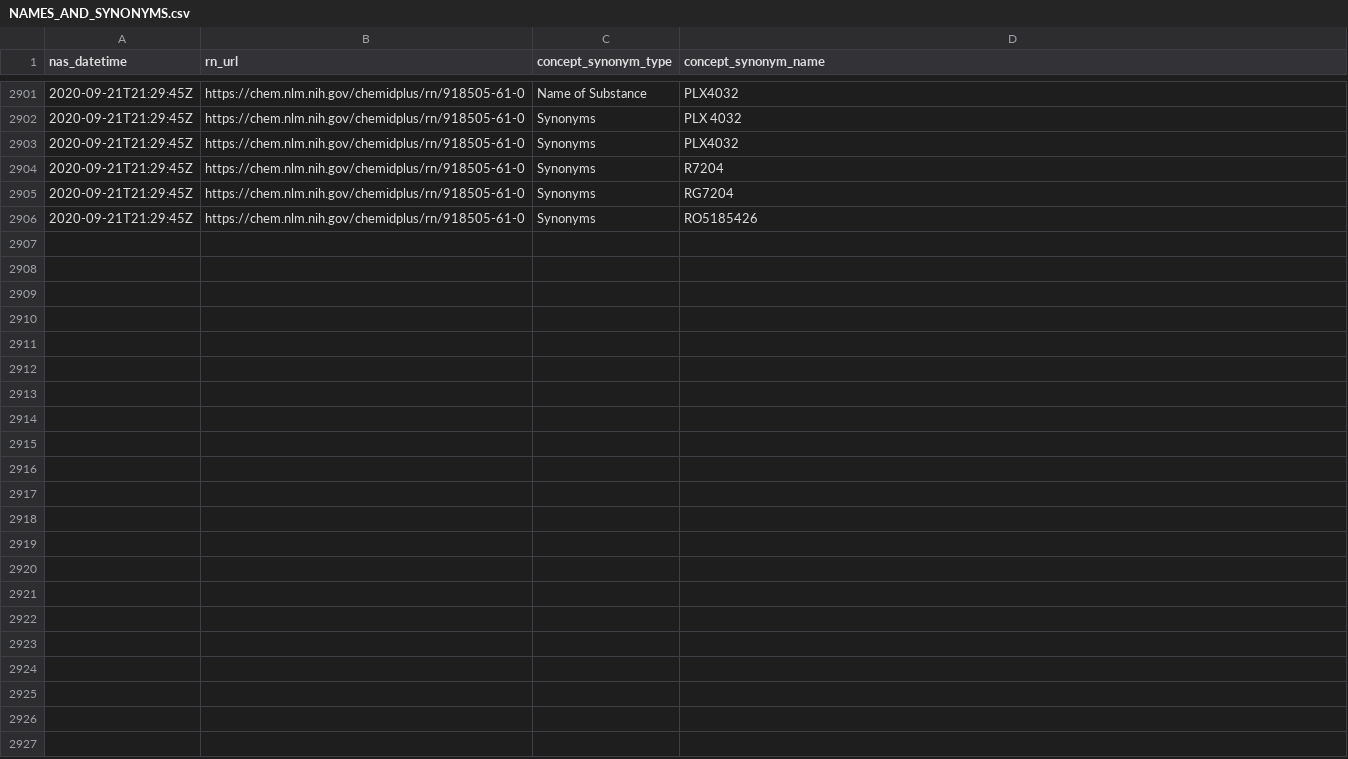
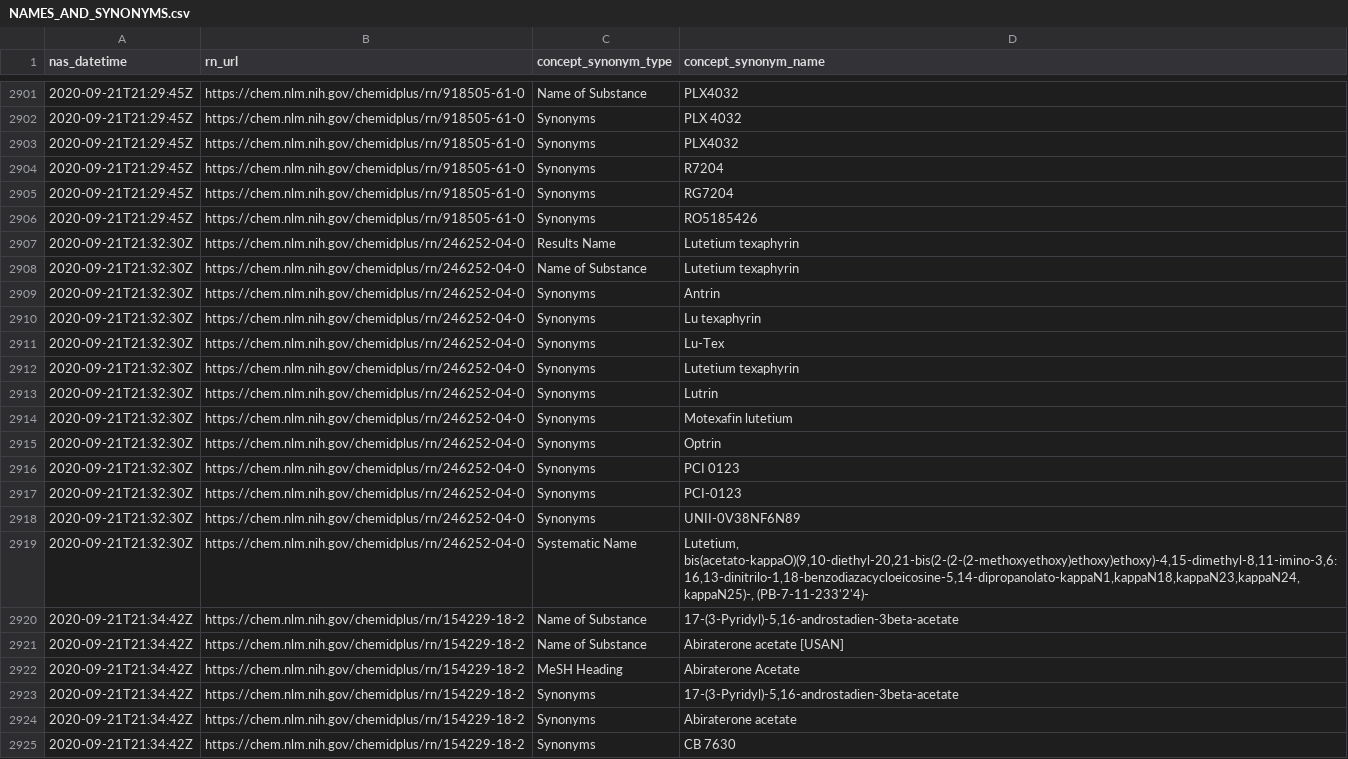
Before and after one commit to meerapatelmd/chemidplusSearchData, a CSV file: data-raw/NAMES_AND_SYNONYMS.csv, drawn as a sheet; only a part is shown, gaps mark what is left out; the diff covers the shown part only.

Commit message:
automated data refresh

```diff
--- a/data-raw/NAMES_AND_SYNONYMS.csv
+++ b/data-raw/NAMES_AND_SYNONYMS.csv
@@ -2906 +2906,20 @@ nas_datetime,rn_url,concept_synonym_type,concept_synonym_name
 2020-09-21T21:29:45Z,https://chem.nlm.nih.gov/chemidplus/rn/918505-61-0,Synonyms,RO5185426
+2020-09-21T21:32:30Z,https://chem.nlm.nih.gov/chemidplus/rn/246252-04-0,Results Name,Lutetium texaphyrin
+2020-09-21T21:32:30Z,https://chem.nlm.nih.gov/chemidplus/rn/246252-04-0,Name of Substance,Lutetium texaphyrin
+2020-09-21T21:32:30Z,https://chem.nlm.nih.gov/chemidplus/rn/246252-04-0,Synonyms,Antrin
+2020-09-21T21:32:30Z,https://chem.nlm.nih.gov/chemidplus/rn/246252-04-0,Synonyms,Lu texaphyrin
+2020-09-21T21:32:30Z,https://chem.nlm.nih.gov/chemidplus/rn/246252-04-0,Synonyms,Lu-Tex
+2020-09-21T21:32:30Z,https://chem.nlm.nih.gov/chemidplus/rn/246252-04-0,Synonyms,Lutetium texaphyrin
+2020-09-21T21:32:30Z,https://chem.nlm.nih.gov/chemidplus/rn/246252-04-0,Synonyms,Lutrin
+2020-09-21T21:32:30Z,https://chem.nlm.nih.gov/chemidplus/rn/246252-04-0,Synonyms,Motexafin lutetium
+2020-09-21T21:32:30Z,https://chem.nlm.nih.gov/chemidplus/rn/246252-04-0,Synonyms,Optrin
+2020-09-21T21:32:30Z,https://chem.nlm.nih.gov/chemidplus/rn/246252-04-0,Synonyms,PCI 0123
+2020-09-21T21:32:30Z,https://chem.nlm.nih.gov/chemidplus/rn/246252-04-0,Synonyms,PCI-0123
+2020-09-21T21:32:30Z,https://chem.nlm.nih.gov/chemidplus/rn/246252-04-0,Synonyms,UNII-0V38NF6N89
+2020-09-21T21:32:30Z,https://chem.nlm.nih.gov/chemidplus/rn/246252-04-0,Systematic Name,"Lutetium, bis(acetato-kappaO)(9,10-diethyl-20,21-bis(2-(2-(2-methoxyethoxy)ethoxy)ethoxy)-4,15-dimethyl-8,11-imino-3,6:16,13-dinitrilo-1,18-benzodiazacycloeicosine-5,14-dipropanolato-kappaN1,kappaN18,kappaN23,kappaN24,kappaN25)-, (PB-7-11-233'2'4)-"
+2020-09-21T21:34:42Z,https://chem.nlm.nih.gov/chemidplus/rn/154229-18-2,Name of Substance,"17-(3-Pyridyl)-5,16-androstadien-3beta-acetate"
+2020-09-21T21:34:42Z,https://chem.nlm.nih.gov/chemidplus/rn/154229-18-2,Name of Substance,Abiraterone acetate [USAN]
+2020-09-21T21:34:42Z,https://chem.nlm.nih.gov/chemidplus/rn/154229-18-2,MeSH Heading,Abiraterone Acetate
+2020-09-21T21:34:42Z,https://chem.nlm.nih.gov/chemidplus/rn/154229-18-2,Synonyms,"17-(3-Pyridyl)-5,16-androstadien-3beta-acetate"
+2020-09-21T21:34:42Z,https://chem.nlm.nih.gov/chemidplus/rn/154229-18-2,Synonyms,Abiraterone acetate
+2020-09-21T21:34:42Z,https://chem.nlm.nih.gov/chemidplus/rn/154229-18-2,Synonyms,CB 7630
```
Also changed, not shown: 10 added rows elsewhere in this file, data-raw/CLASSIFICATION.csv, data-raw/REGISTRY_NUMBERS.csv, 17 other files.
